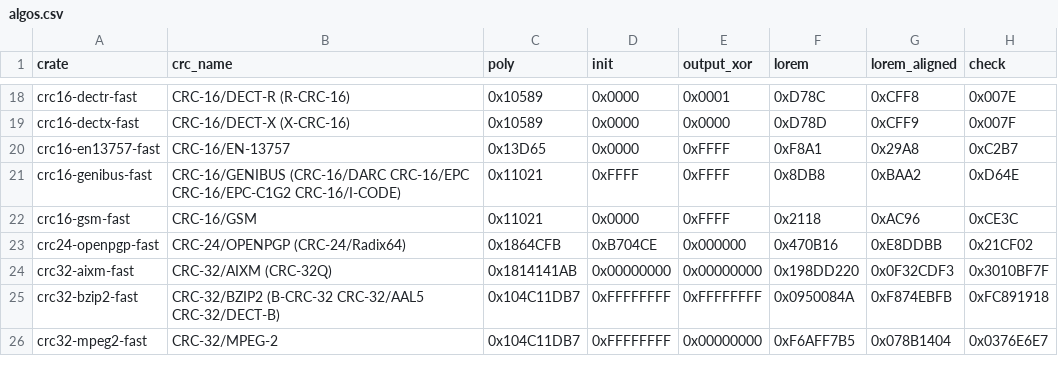
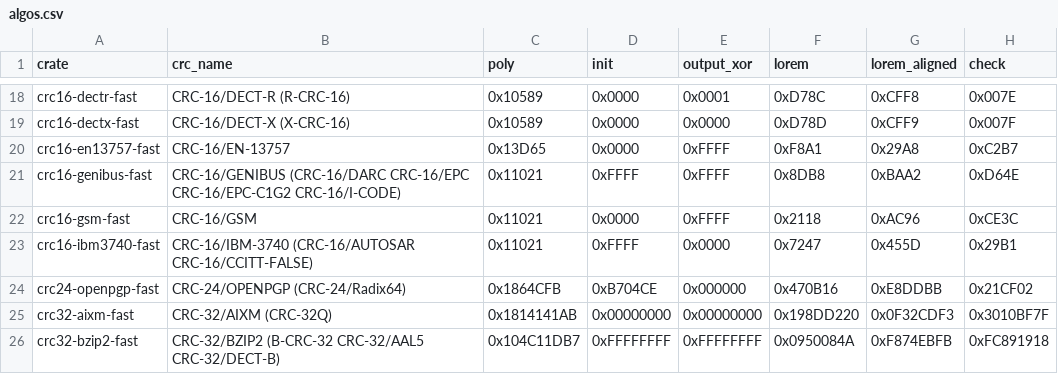
Before and after one commit to TobiasBengtsson/crc-fast-rs, a CSV file: algos.csv, drawn as a sheet; only a part is shown, gaps mark what is left out; the shorter side is filled out with more unchanged rows; the diff names each change by its address in the sheet, - before the commit and + after, or states it on an @@ line.

```diff
--- a/algos.csv
+++ b/algos.csv
+row 23: crc16-ibm3740-fast | CRC-16/IBM-3740 (CRC-16/AUTOSAR CRC-16/CCITT-FALSE) | 0x11021 | 0xFFFF | 0x0000 | 0x7247 | 0x455D | 0x29B1
```
Also changed, not shown: 7 other files.
